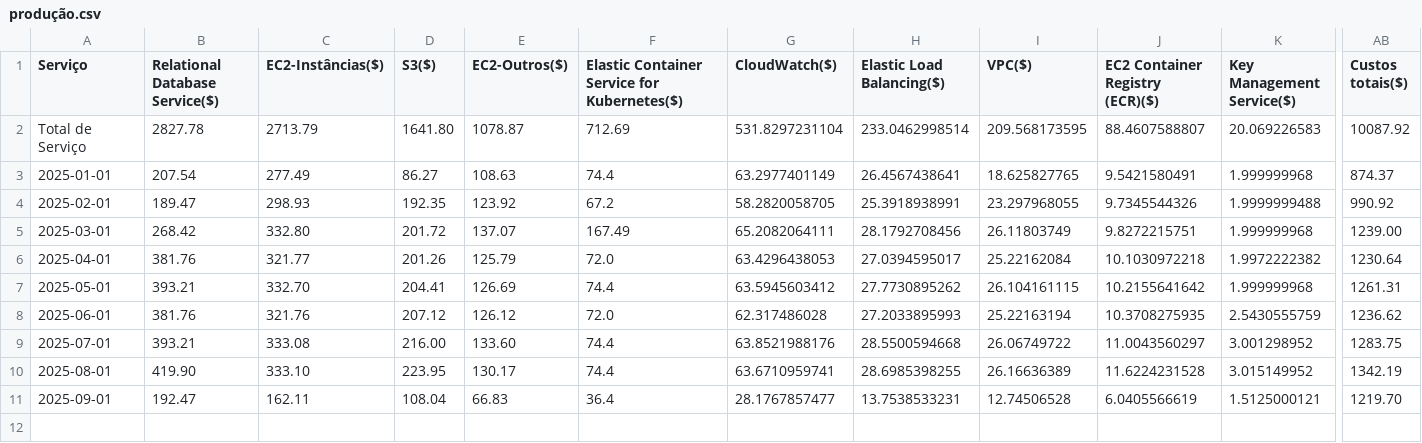
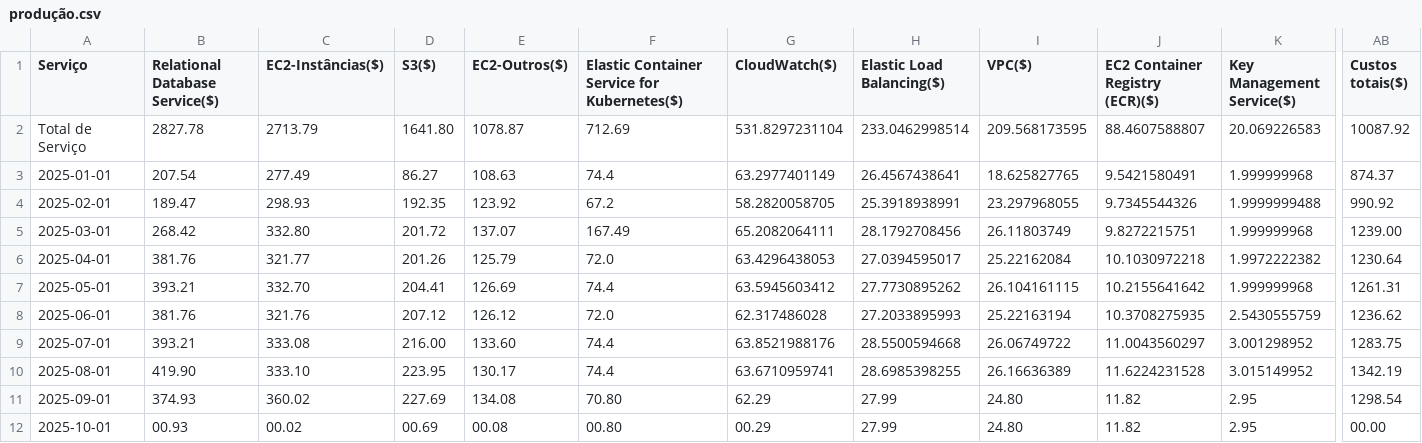
Before and after one commit to beatrizNasciment/analise-dados-streamlit, a CSV file: produção.csv, drawn as a sheet; only a part is shown, gaps mark what is left out; rows hold the shown columns only; the diff names each change by its address in the sheet, - before the commit and + after, or states it on an @@ line.

Commit message:
Update produção.csv

```diff
--- a/produção.csv
+++ b/produção.csv
-B11 (Relational Database Service($)): 192.47
+B11 (Relational Database Service($)): 374.93
-C11 (EC2-Instâncias($)): 162.11
+C11 (EC2-Instâncias($)): 360.02
-D11 (S3($)): 108.04
+D11 (S3($)): 227.69
-E11 (EC2-Outros($)): 66.83
+E11 (EC2-Outros($)): 134.08
-F11: 36.4
+F11: 70.80
-G11 (CloudWatch($)): 28.1767857477
+G11 (CloudWatch($)): 62.29
-H11 (Elastic Load Balancing($)): 13.7538533231
+H11 (Elastic Load Balancing($)): 27.99
-I11 (VPC($)): 12.74506528
+I11 (VPC($)): 24.80
-J11 (EC2 Container Registry (ECR)($)): 6.0405566619
+J11 (EC2 Container Registry (ECR)($)): 11.82
-K11 (Key Management Service($)): 1.5125000121
+K11 (Key Management Service($)): 2.95
-AB11 (Custos totais($)): 1219.70
+AB11 (Custos totais($)): 1298.54
+row 12: 2025-10-01 | 00.93 | 00.02 | 00.69 | 00.08 | 00.80 | 00.29 | 27.99 | 24.80 | 11.82 | 2.95 | 00.00
```
